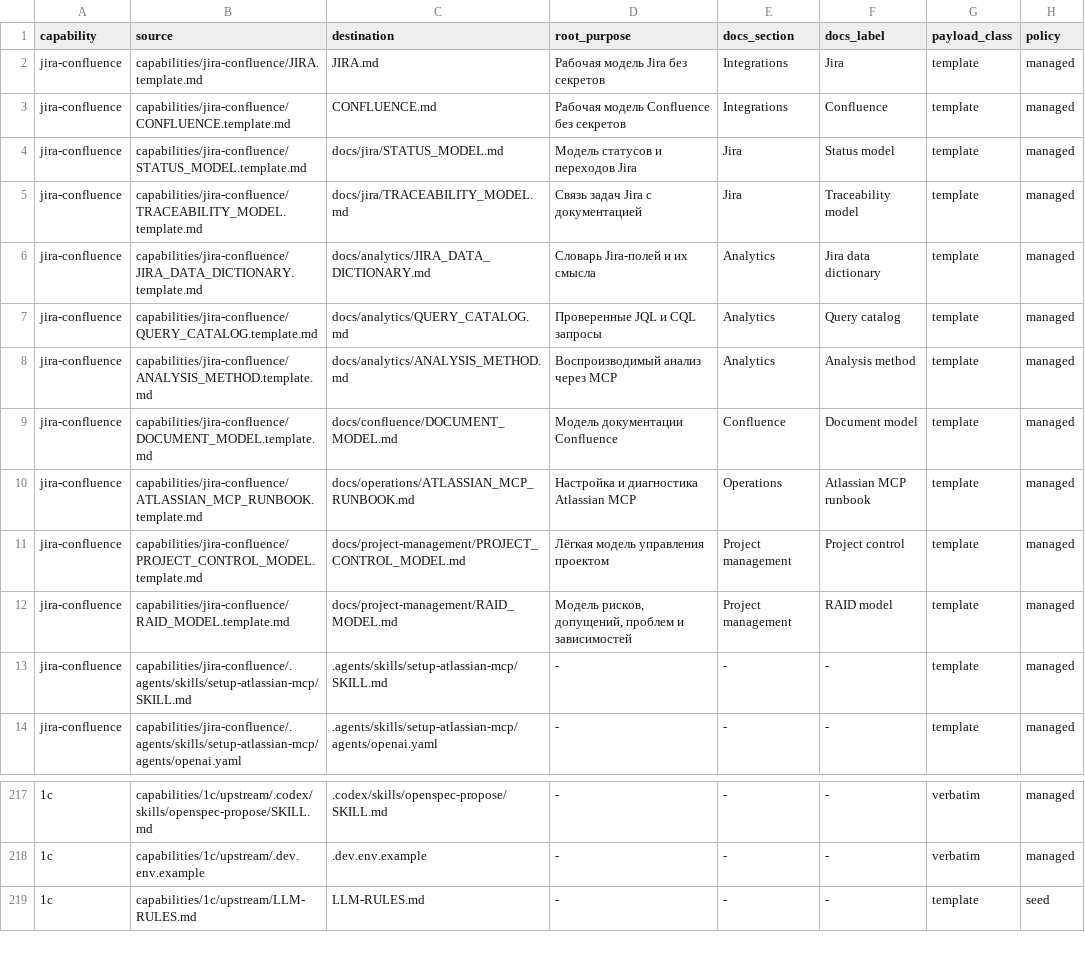
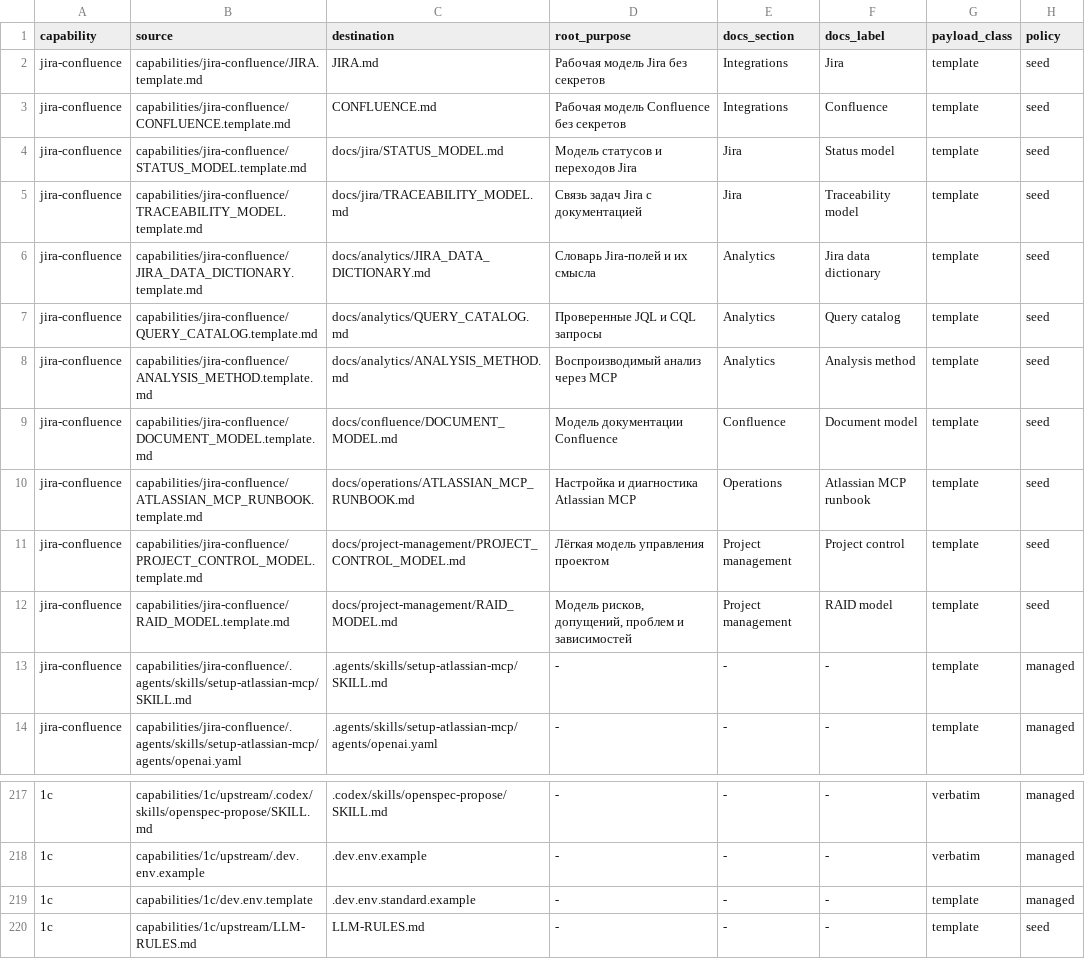
Before and after one commit to NightMadMax/new-project-rules, a TSV file: config/capabilities.tsv, drawn as a sheet; only a part is shown, gaps mark what is left out; the diff names each change by its address in the sheet, - before the commit and + after, or states it on an @@ line.

```diff
--- a/config/capabilities.tsv
+++ b/config/capabilities.tsv
-H2:H12 (policy): managed
+H2:H12 (policy): seed
+row 219: 1c | capabilities/1c/dev.env.template | .dev.env.standard.example | - | - | - | template | managed
```
Also changed, not shown: 12 other files.
